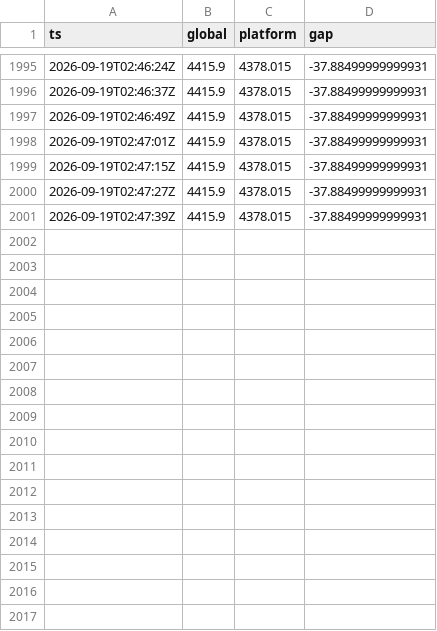
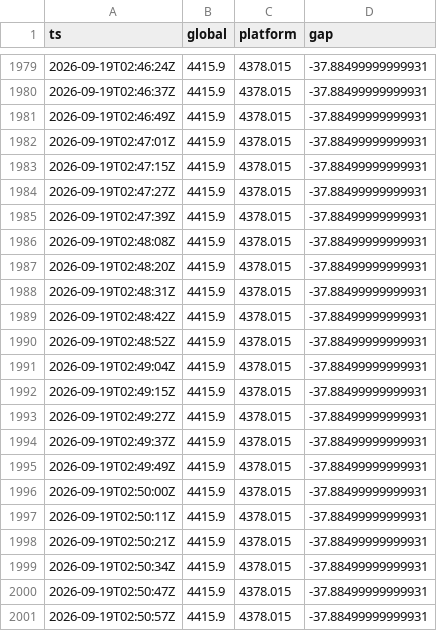
Before and after one commit to forexalaraab-design/gold-gap-bot, a CSV file: data/gap_history.csv, drawn as a sheet; only a part is shown, gaps mark what is left out; the diff covers the shown part only.

```diff
--- a/data/gap_history.csv
+++ b/data/gap_history.csv
@@ -2001 +1985,17 @@ ts,global,platform,gap
 2026-09-19T02:47:39Z,4415.9,4378.015,-37.88499999999931
+2026-09-19T02:48:08Z,4415.9,4378.015,-37.88499999999931
+2026-09-19T02:48:20Z,4415.9,4378.015,-37.88499999999931
+2026-09-19T02:48:31Z,4415.9,4378.015,-37.88499999999931
+2026-09-19T02:48:42Z,4415.9,4378.015,-37.88499999999931
+2026-09-19T02:48:52Z,4415.9,4378.015,-37.88499999999931
+2026-09-19T02:49:04Z,4415.9,4378.015,-37.88499999999931
+2026-09-19T02:49:15Z,4415.9,4378.015,-37.88499999999931
+2026-09-19T02:49:27Z,4415.9,4378.015,-37.88499999999931
+2026-09-19T02:49:37Z,4415.9,4378.015,-37.88499999999931
+2026-09-19T02:49:49Z,4415.9,4378.015,-37.88499999999931
+2026-09-19T02:50:00Z,4415.9,4378.015,-37.88499999999931
+2026-09-19T02:50:11Z,4415.9,4378.015,-37.88499999999931
+2026-09-19T02:50:21Z,4415.9,4378.015,-37.88499999999931
+2026-09-19T02:50:34Z,4415.9,4378.015,-37.88499999999931
+2026-09-19T02:50:47Z,4415.9,4378.015,-37.88499999999931
+2026-09-19T02:50:57Z,4415.9,4378.015,-37.88499999999931
```
Also changed, not shown: 16 removed rows elsewhere in this file, 1 other file.
